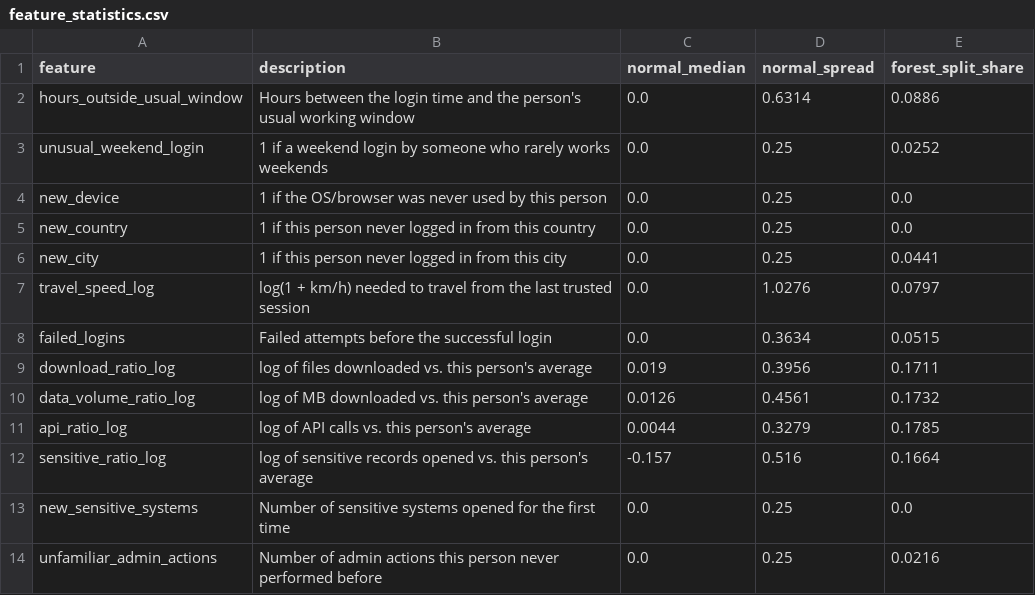
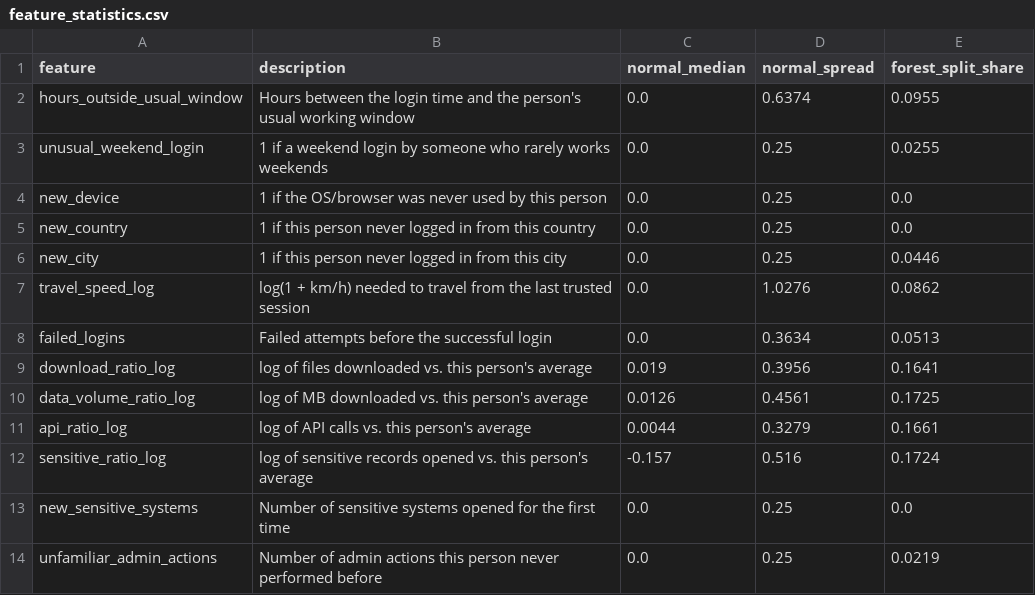
Before and after one commit to palanibharathis2026-png/SentinelAI, a CSV file: model/feature_statistics.csv, drawn as a sheet.

Commit message:
Add real CERT r4.2 results, admin sign-in code by email
- Evaluate on CMU CERT r4.2: AUC 0.899, recall at 1/5/10% alert budgets,
  insiders caught at least once; shown on the Model page and as a chart
- Admin second step can use a code emailed to ADMIN_EMAIL as well as the
  authenticator app (30 s resend limit, 3 tries, 5 minute expiry)
- Sample provider logs place normal sign-ins inside usual working hours

```diff
--- a/model/feature_statistics.csv
+++ b/model/feature_statistics.csv
@@ -1,14 +1,14 @@
 feature,description,normal_median,normal_spread,forest_split_share
-hours_outside_usual_window,Hours between the login time and the person's usual working window,0.0,0.6314,0.0886
-unusual_weekend_login,1 if a weekend login by someone who rarely works weekends,0.0,0.25,0.0252
+hours_outside_usual_window,Hours between the login time and the person's usual working window,0.0,0.6374,0.0955
+unusual_weekend_login,1 if a weekend login by someone who rarely works weekends,0.0,0.25,0.0255
 new_device,1 if the OS/browser was never used by this person,0.0,0.25,0.0
 new_country,1 if this person never logged in from this country,0.0,0.25,0.0
-new_city,1 if this person never logged in from this city,0.0,0.25,0.0441
-travel_speed_log,log(1 + km/h) needed to travel from the last trusted session,0.0,1.0276,0.0797
-failed_logins,Failed attempts before the successful login,0.0,0.3634,0.0515
-download_ratio_log,log of files downloaded vs. this person's average,0.019,0.3956,0.1711
-data_volume_ratio_log,log of MB downloaded vs. this person's average,0.0126,0.4561,0.1732
-api_ratio_log,log of API calls vs. this person's average,0.0044,0.3279,0.1785
-sensitive_ratio_log,log of sensitive records opened vs. this person's average,-0.157,0.516,0.1664
+new_city,1 if this person never logged in from this city,0.0,0.25,0.0446
+travel_speed_log,log(1 + km/h) needed to travel from the last trusted session,0.0,1.0276,0.0862
+failed_logins,Failed attempts before the successful login,0.0,0.3634,0.0513
+download_ratio_log,log of files downloaded vs. this person's average,0.019,0.3956,0.1641
+data_volume_ratio_log,log of MB downloaded vs. this person's average,0.0126,0.4561,0.1725
+api_ratio_log,log of API calls vs. this person's average,0.0044,0.3279,0.1661
+sensitive_ratio_log,log of sensitive records opened vs. this person's average,-0.157,0.516,0.1724
 new_sensitive_systems,Number of sensitive systems opened for the first time,0.0,0.25,0.0
-unfamiliar_admin_actions,Number of admin actions this person never performed before,0.0,0.25,0.0216
+unfamiliar_admin_actions,Number of admin actions this person never performed before,0.0,0.25,0.0219
```
Also changed, not shown: model/training_features.csv, 18 other files.
